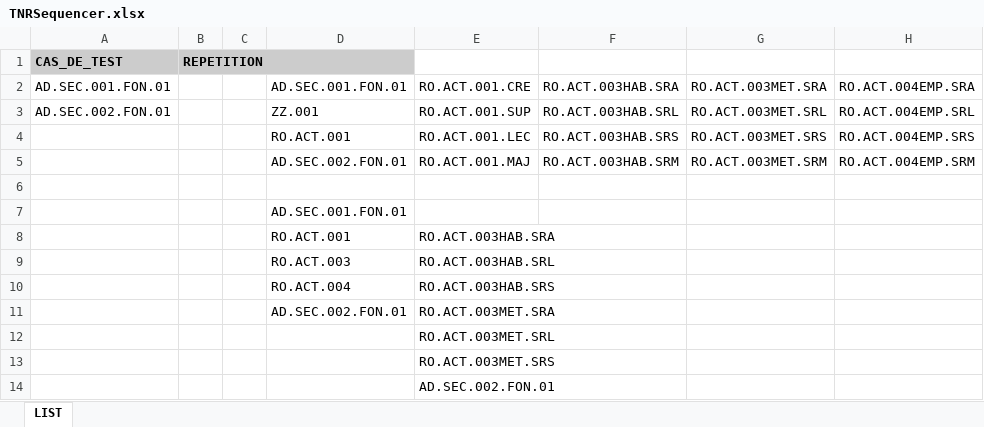
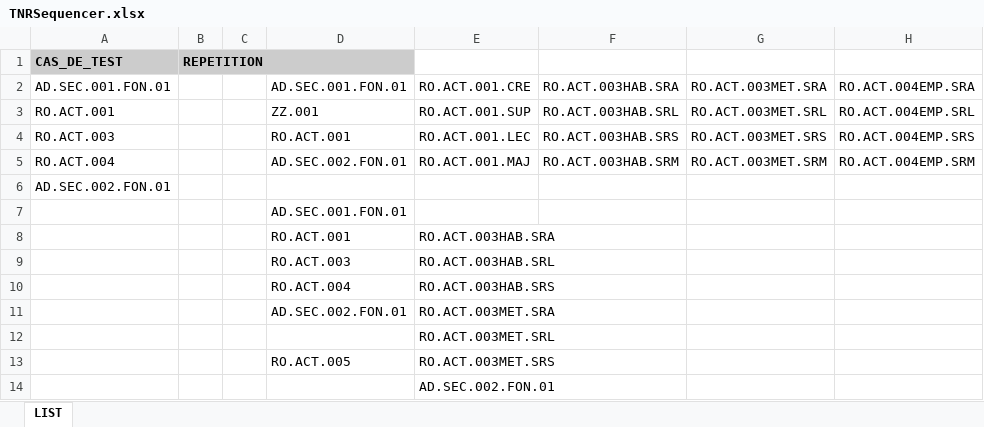
Before and after one commit to jmLafarge/MAINTA_TNR, an Excel workbook: TNR_JDD/TNRSequencer.xlsx, sheet LIST, drawn as a sheet; values as stored, in another font and other column widths than the file's, no borders; the diff names each change by its address in the sheet, - before the commit and + after, or states it on an @@ line.

```diff
--- a/TNR_JDD/TNRSequencer.xlsx (sheet LIST)
+++ b/TNR_JDD/TNRSequencer.xlsx (sheet LIST)
-A3: AD.SEC.002.FON.01
+A3: RO.ACT.001
-A4: (empty)
+A4: RO.ACT.003
-A5: (empty)
+A5: RO.ACT.004
-A6: (empty)
+A6: AD.SEC.002.FON.01
-D13: (empty)
+D13: RO.ACT.005
```
Also changed, not shown: TNR_JDD/RO/JDD.RO.ACT.xlsx, 19 other files.
